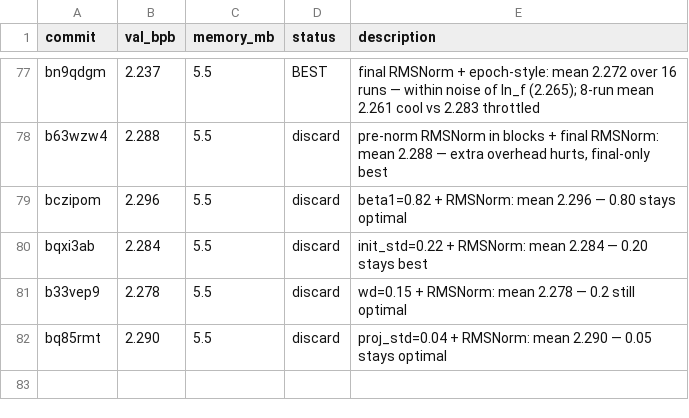
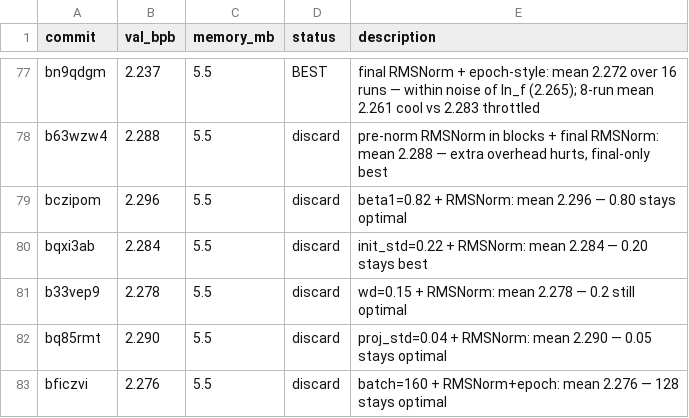
Before and after one commit to carni-ships/HyberTextTransportProtocol, a TSV file: demos/collaborative-autoresearch/results.tsv, drawn as a sheet; only a part is shown, gaps mark what is left out; the diff names each change by its address in the sheet, - before the commit and + after, or states it on an @@ line.

Commit message:
revert: batch=160 worse (2.276); 128 stays optimal

```diff
--- a/demos/collaborative-autoresearch/results.tsv
+++ b/demos/collaborative-autoresearch/results.tsv
+row 83: bficzvi | 2.276 | 5.5 | discard | batch=160 + RMSNorm+epoch: mean 2.276 — 128 stays optimal
```
Also changed, not shown: 1 other file.
